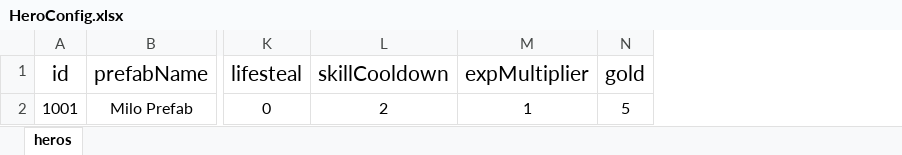
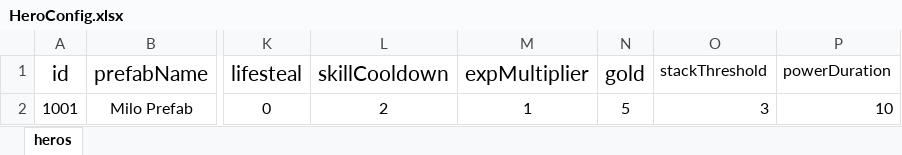
Before and after one commit to nguyenthehoang98/Idle-rpg, an Excel workbook: eoe/Assets/Excels/HeroConfig.xlsx, sheet heros, drawn as a sheet; only a part is shown, gaps mark what is left out; values as stored, in another font and other column widths than the file's, no borders; the diff names each change by its address in the sheet, - before the commit and + after, or states it on an @@ line.

```diff
--- a/eoe/Assets/Excels/HeroConfig.xlsx (sheet heros)
+++ b/eoe/Assets/Excels/HeroConfig.xlsx (sheet heros)
+column O (stackThreshold), row 2: 3
+column P (powerDuration), row 2: 10
```
Also changed, not shown: 27 other files.
